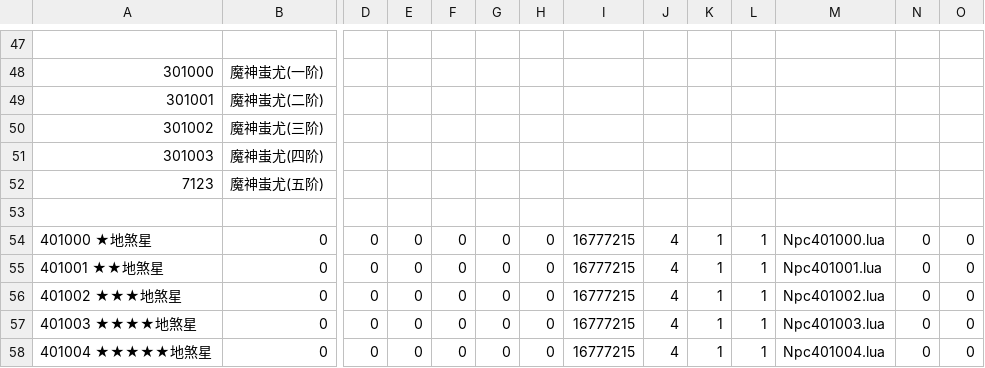
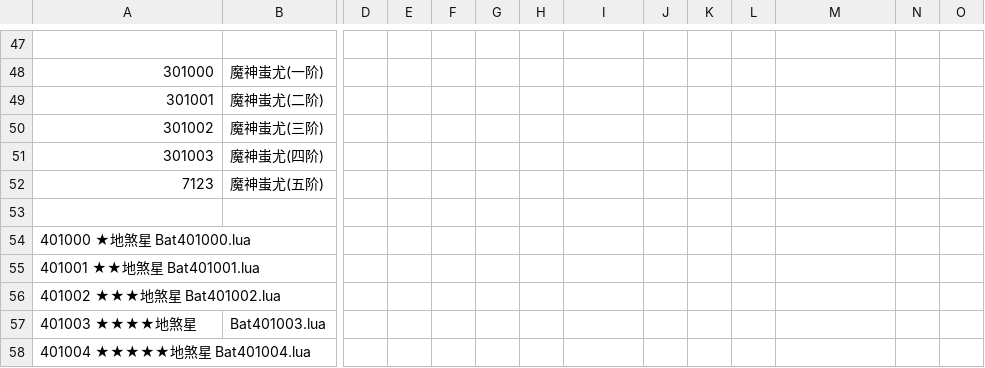
Before and after one commit to ChaBen/menghuan, a TSV file: BOSS.tsv, drawn as a sheet; only a part is shown, gaps mark what is left out; removed rows and columns are numbered as before the commit, all else as after; rows hold the shown columns only; the diff covers the shown part only; the diff names each change by its address in the sheet, - before the commit and + after, or states it on an @@ line.

```diff
--- a/BOSS.tsv
+++ b/BOSS.tsv
-row 54: 401000 ★地煞星 | 0 | 0 | 0 | 0 | 0 | 0 | 16777215 | 4 | 1 | 1 | Npc401000.lua | 0 | 0
-row 55: 401001 ★★地煞星 | 0 | 0 | 0 | 0 | 0 | 0 | 16777215 | 4 | 1 | 1 | Npc401001.lua | 0 | 0
-row 56: 401002 ★★★地煞星 | 0 | 0 | 0 | 0 | 0 | 0 | 16777215 | 4 | 1 | 1 | Npc401002.lua | 0 | 0
+row 54: 401000 ★地煞星 Bat401000.lua
+row 55: 401001 ★★地煞星 Bat401001.lua
+row 56: 401002 ★★★地煞星 Bat401002.lua
-B57: 0
+B57: Bat401003.lua
-D57: 0
+D57: (empty)
-E57: 0
+E57: (empty)
-F57: 0
+F57: (empty)
-G57: 0
+G57: (empty)
-H57: 0
+H57: (empty)
-I57: 16777215
+I57: (empty)
-J57: 4
+J57: (empty)
-K57: 1
+K57: (empty)
-L57: 1
+L57: (empty)
-M57: Npc401003.lua
+M57: (empty)
-N57: 0
+N57: (empty)
-O57: 0
+O57: (empty)
-row 58: 401004 ★★★★★地煞星 | 0 | 0 | 0 | 0 | 0 | 0 | 16777215 | 4 | 1 | 1 | Npc401004.lua | 0 | 0
+row 58: 401004 ★★★★★地煞星 Bat401004.lua
```
Also changed, not shown: 1 added row, 1 removed row and 23 edited cells elsewhere in this file, mob.csv, 5 other files.
